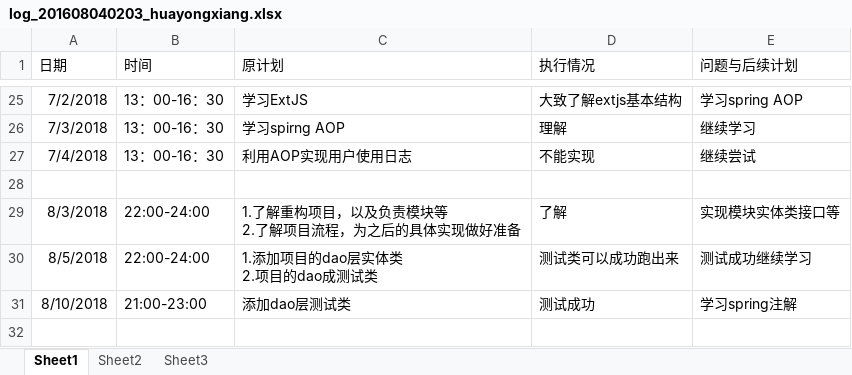
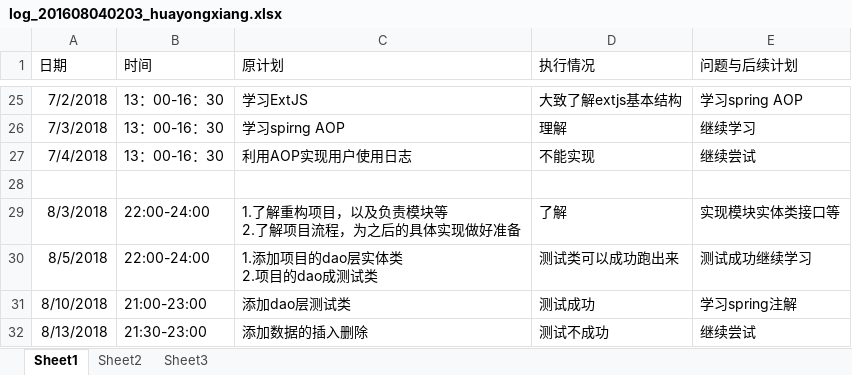
Before and after one commit to Modxue/compmgr, an Excel workbook: Word/log/log_201608040203_huayongxiang.xlsx, sheet Sheet1, drawn as a sheet; only a part is shown, gaps mark what is left out; values as stored, in another font and other column widths than the file's, no borders; the diff names each change by its address in the sheet, - before the commit and + after, or states it on an @@ line.

```diff
--- a/Word/log/log_201608040203_huayongxiang.xlsx (sheet Sheet1)
+++ b/Word/log/log_201608040203_huayongxiang.xlsx (sheet Sheet1)
+row 32: 8/13/2018 | 21:30-23:00 | 添加数据的插入删除 | 测试不成功 | 继续尝试
```
Also changed, not shown: 3 other files.
